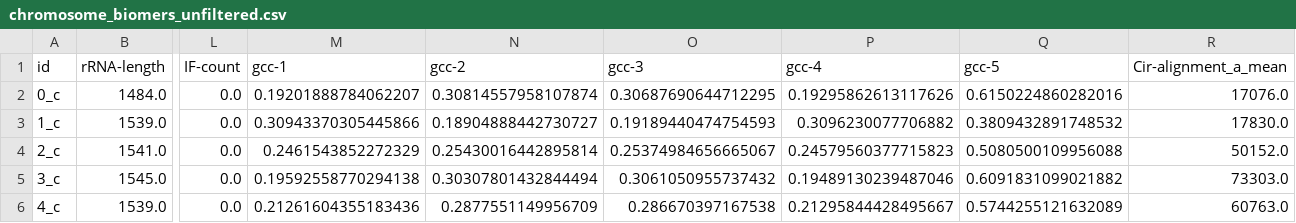
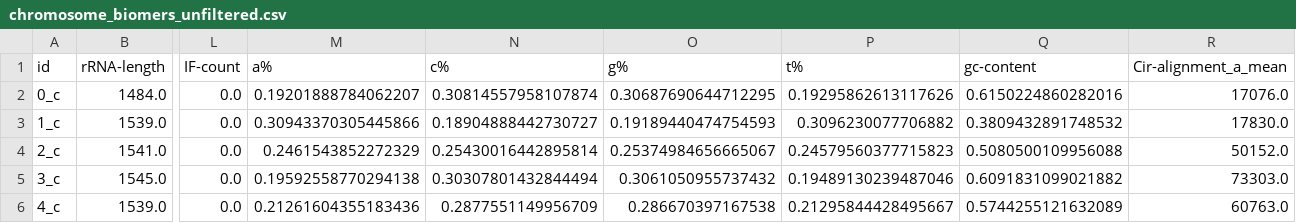
Before and after one commit to MetaGSC/plasbin, a CSV file: Datasets/biomer_unfiltered_csvs/chromosome_biomers_unfiltered.csv, drawn as a sheet; only a part is shown, gaps mark what is left out; the diff names each change by its address in the sheet, - before the commit and + after, or states it on an @@ line.

Commit message:
Added biomer dataset csvs

```diff
--- a/Datasets/biomer_unfiltered_csvs/chromosome_biomers_unfiltered.csv
+++ b/Datasets/biomer_unfiltered_csvs/chromosome_biomers_unfiltered.csv
-M1: gcc-1
+M1: a%
-N1: gcc-2
+N1: c%
-O1: gcc-3
+O1: g%
-P1: gcc-4
+P1: t%
-Q1: gcc-5
+Q1: gc-content
```
Also changed, not shown: Datasets/biomer_unfiltered_csvs/plasmid_biomers_unfiltered.csv, 2 other files.
